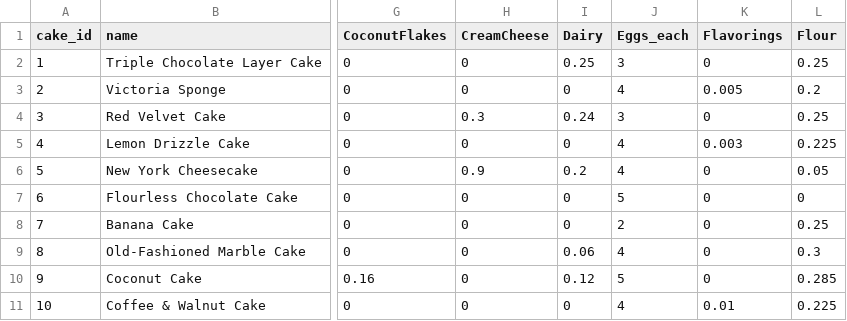
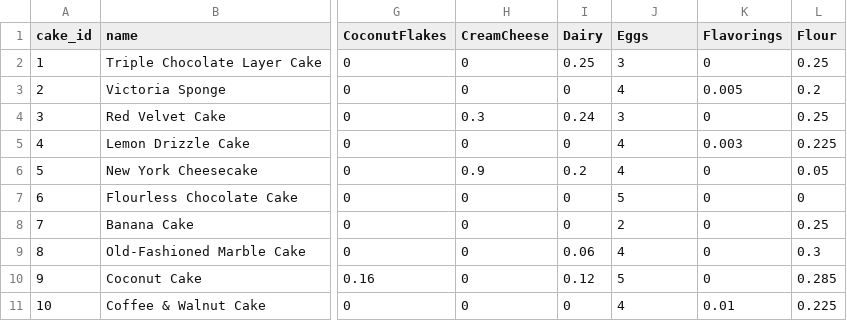
Before and after one commit to pieterrotteveel/Sweet-Market-Production-Planning-and-Pricing-Competition, a CSV file: data/bill_of_materials.csv, drawn as a sheet; only a part is shown, gaps mark what is left out; the diff names each change by its address in the sheet, - before the commit and + after, or states it on an @@ line.

Commit message:
Changes to be committed: 	deleted:    INformation 	modified:   README.md 	new file:   code samples 	modified:   data/bill_of_materials.csv 	modified:   project_notebook.ipynb

```diff
--- a/data/bill_of_materials.csv
+++ b/data/bill_of_materials.csv
-J1: Eggs_each
+J1: Eggs
```
Also changed, not shown: 4 other files.
